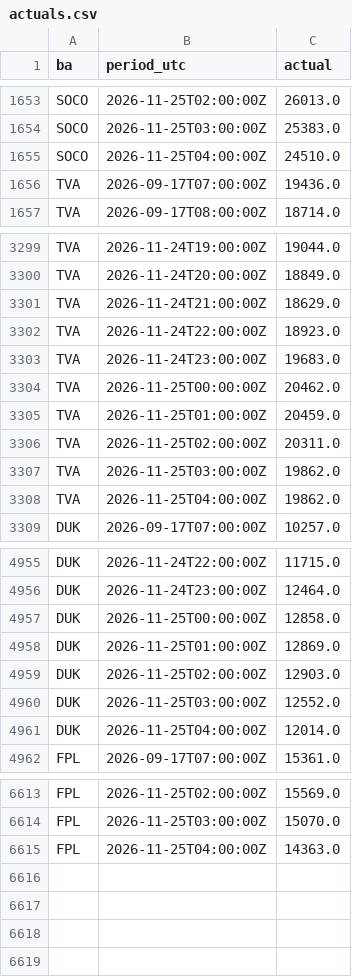
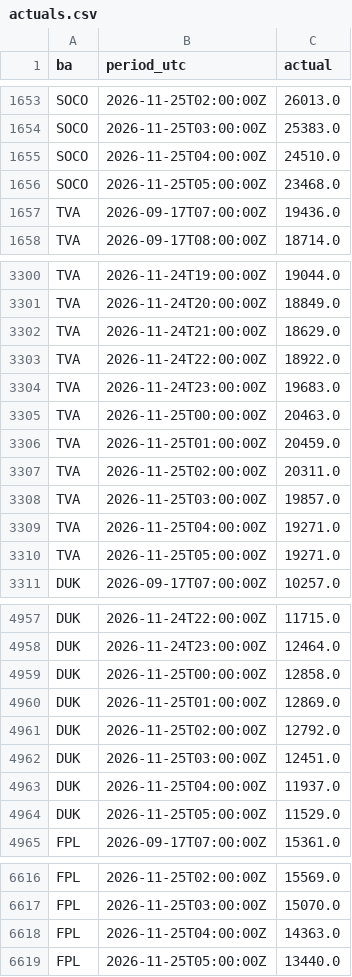
Before and after one commit to Vincent-Attakpah/Grid-demand-project, a CSV file: actuals.csv, drawn as a sheet; only a part is shown, gaps mark what is left out.

```diff
--- a/actuals.csv
+++ b/actuals.csv
@@ -1655,2 +1655,3 @@ SOCO,2026-11-25T03:00:00Z,25383.0
 SOCO,2026-11-25T04:00:00Z,24510.0
+SOCO,2026-11-25T05:00:00Z,23468.0
 TVA,2026-09-17T07:00:00Z,19436.0
@@ -3301,9 +3302,10 @@ TVA,2026-11-24T20:00:00Z,18849.0
 TVA,2026-11-24T21:00:00Z,18629.0
-TVA,2026-11-24T22:00:00Z,18923.0
+TVA,2026-11-24T22:00:00Z,18922.0
 TVA,2026-11-24T23:00:00Z,19683.0
-TVA,2026-11-25T00:00:00Z,20462.0
+TVA,2026-11-25T00:00:00Z,20463.0
 TVA,2026-11-25T01:00:00Z,20459.0
 TVA,2026-11-25T02:00:00Z,20311.0
-TVA,2026-11-25T03:00:00Z,19862.0
-TVA,2026-11-25T04:00:00Z,19862.0
+TVA,2026-11-25T03:00:00Z,19857.0
+TVA,2026-11-25T04:00:00Z,19271.0
+TVA,2026-11-25T05:00:00Z,19271.0
 DUK,2026-09-17T07:00:00Z,10257.0
@@ -4958,5 +4960,6 @@ DUK,2026-11-25T00:00:00Z,12858.0
 DUK,2026-11-25T01:00:00Z,12869.0
-DUK,2026-11-25T02:00:00Z,12903.0
-DUK,2026-11-25T03:00:00Z,12552.0
-DUK,2026-11-25T04:00:00Z,12014.0
+DUK,2026-11-25T02:00:00Z,12792.0
+DUK,2026-11-25T03:00:00Z,12451.0
+DUK,2026-11-25T04:00:00Z,11937.0
+DUK,2026-11-25T05:00:00Z,11529.0
 FPL,2026-09-17T07:00:00Z,15361.0
@@ -6615 +6618,2 @@ FPL,2026-11-25T03:00:00Z,15070.0
 FPL,2026-11-25T04:00:00Z,14363.0
+FPL,2026-11-25T05:00:00Z,13440.0
```
Also changed, not shown: 4 other files.
